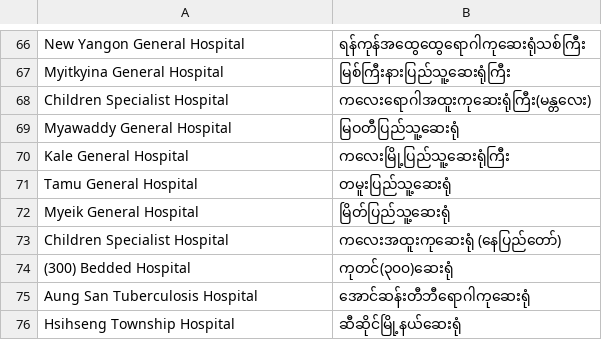
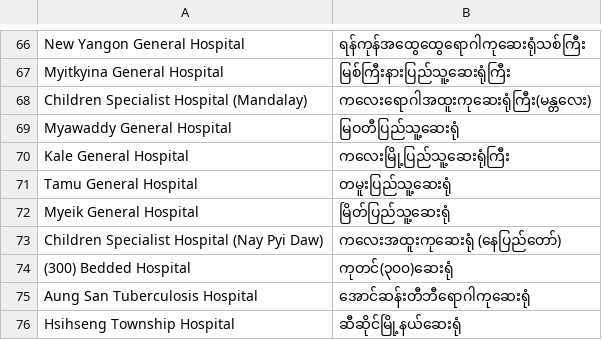
Before and after one commit to alexsnow348/myanmar-covid19-data, a CSV file: Hospital Names in English and Burmese.csv, drawn as a sheet; only a part is shown, gaps mark what is left out; the diff names each change by its address in the sheet, - before the commit and + after, or states it on an @@ line.

Commit message:
Update Hospital Names in English and Burmese.csv

```diff
--- a/Hospital Names in English and Burmese.csv
+++ b/Hospital Names in English and Burmese.csv
-A68: Children Specialist Hospital
+A68: Children Specialist Hospital (Mandalay)
-A73: Children Specialist Hospital
+A73: Children Specialist Hospital (Nay Pyi Daw)
```
